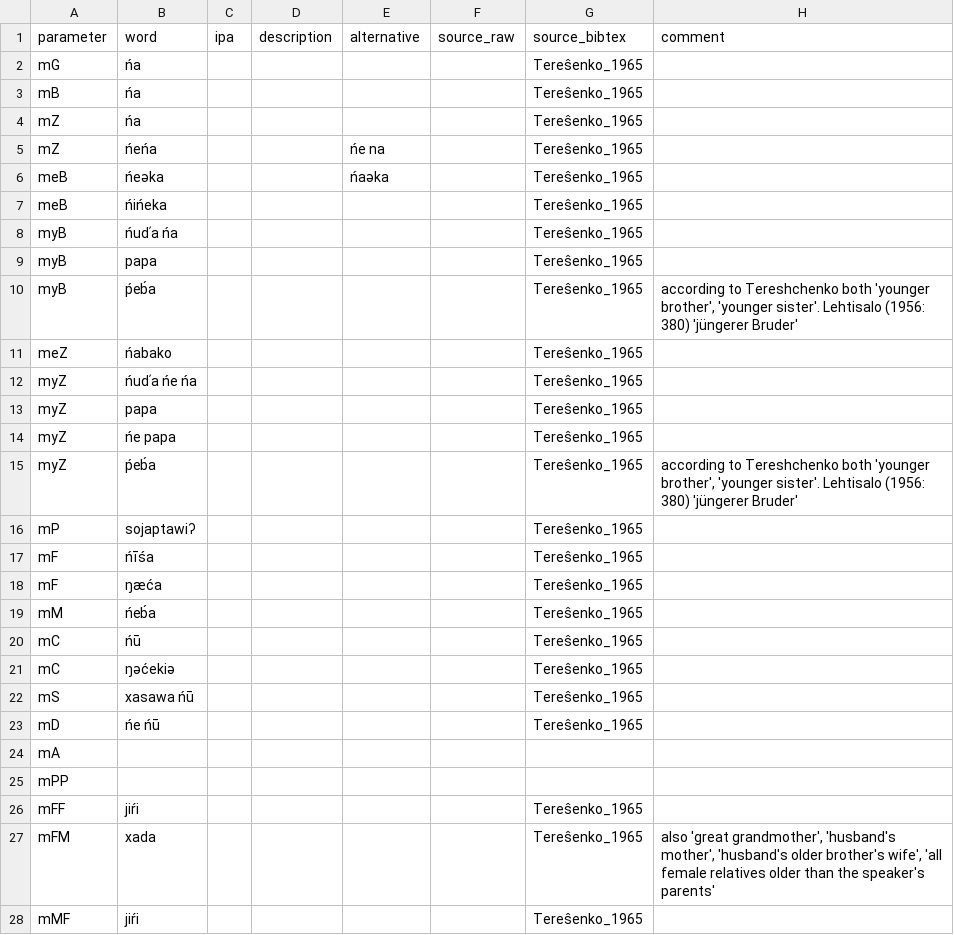
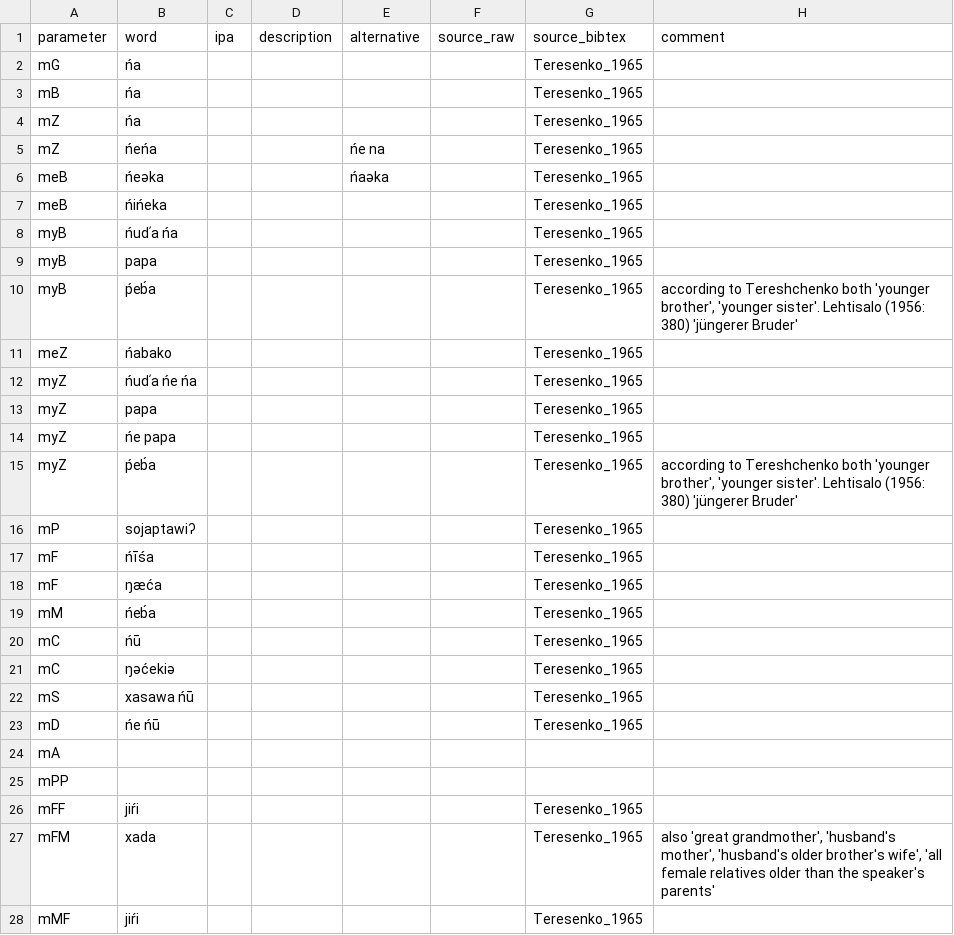
Before and after one commit to kinbank/kinura, a CSV file: kinbank/raw/Uralic/kinura_TundraNenets_nene1249.csv, drawn as a sheet; only a part is shown; the diff covers the shown part only.

```diff
--- a/kinbank/raw/Uralic/kinura_TundraNenets_nene1249.csv
+++ b/kinbank/raw/Uralic/kinura_TundraNenets_nene1249.csv
@@ -1,28 +1,28 @@
 parameter,word,ipa,description,alternative,source_raw,source_bibtex,comment
-mG,ńa,,,,,Tereŝenko_1965 ,
-mB,ńa,,,,,Tereŝenko_1965 ,
-mZ,ńa,,,,,Tereŝenko_1965 ,
-mZ,ńeńa,,,ńe na,,Tereŝenko_1965,
-meB,ńeəka,,,ńaəka,,Tereŝenko_1965,
-meB,ńińeka,,,,,Tereŝenko_1965,
-myB,ńudʹa ńa,,,,,Tereŝenko_1965 ,
-myB,papa,,,,,Tereŝenko_1965 ,
-myB,ṕeb́a,,,,,Tereŝenko_1965,"according to Tereshchenko both 'younger brother', 'younger sister'. Lehtisalo (1956: 380) 'jüngerer Bruder'"
-meZ,ńabako,,,,,Tereŝenko_1965,
-myZ,ńudʹa ńe ńa,,,,,Tereŝenko_1965 ,
-myZ,papa,,,,,Tereŝenko_1965 ,
-myZ,ńe papa,,,,,Tereŝenko_1965 ,
-myZ,ṕeb́a,,,,,Tereŝenko_1965,"according to Tereshchenko both 'younger brother', 'younger sister'. Lehtisalo (1956: 380) 'jüngerer Bruder'"
-mP,sojaptawiʔ,,,,,Tereŝenko_1965,
-mF,ńīśa,,,,,Tereŝenko_1965,
-mF,ŋæća,,,,,Tereŝenko_1965,
-mM,ńeb́a,,,,,Tereŝenko_1965,
-mC,ńū,,,,,Tereŝenko_1965,
-mC,ŋəćekiə,,,,,Tereŝenko_1965,
-mS,xasawa ńū,,,,,Tereŝenko_1965,
-mD,ńe ńū,,,,,Tereŝenko_1965,
+mG,ńa,,,,,Teresenko_1965 ,
+mB,ńa,,,,,Teresenko_1965 ,
+mZ,ńa,,,,,Teresenko_1965 ,
+mZ,ńeńa,,,ńe na,,Teresenko_1965,
+meB,ńeəka,,,ńaəka,,Teresenko_1965,
+meB,ńińeka,,,,,Teresenko_1965,
+myB,ńudʹa ńa,,,,,Teresenko_1965 ,
+myB,papa,,,,,Teresenko_1965 ,
+myB,ṕeb́a,,,,,Teresenko_1965,"according to Tereshchenko both 'younger brother', 'younger sister'. Lehtisalo (1956: 380) 'jüngerer Bruder'"
+meZ,ńabako,,,,,Teresenko_1965,
+myZ,ńudʹa ńe ńa,,,,,Teresenko_1965 ,
+myZ,papa,,,,,Teresenko_1965 ,
+myZ,ńe papa,,,,,Teresenko_1965 ,
+myZ,ṕeb́a,,,,,Teresenko_1965,"according to Tereshchenko both 'younger brother', 'younger sister'. Lehtisalo (1956: 380) 'jüngerer Bruder'"
+mP,sojaptawiʔ,,,,,Teresenko_1965,
+mF,ńīśa,,,,,Teresenko_1965,
+mF,ŋæća,,,,,Teresenko_1965,
+mM,ńeb́a,,,,,Teresenko_1965,
+mC,ńū,,,,,Teresenko_1965,
+mC,ŋəćekiə,,,,,Teresenko_1965,
+mS,xasawa ńū,,,,,Teresenko_1965,
+mD,ńe ńū,,,,,Teresenko_1965,
 mA,,,,,,,
 mPP,,,,,,,
-mFF,jiŕi,,,,,Tereŝenko_1965,
-mFM,xada,,,,,Tereŝenko_1965,"also 'great grandmother', 'husband's mother', 'husband's older brother's wife', 'all female relatives older than the speaker's parents'"
-mMF,jiŕi,,,,,Tereŝenko_1965,
+mFF,jiŕi,,,,,Teresenko_1965,
+mFM,xada,,,,,Teresenko_1965,"also 'great grandmother', 'husband's mother', 'husband's older brother's wife', 'all female relatives older than the speaker's parents'"
+mMF,jiŕi,,,,,Teresenko_1965,
```
Also changed, not shown: 128 edited cells elsewhere in this file.
